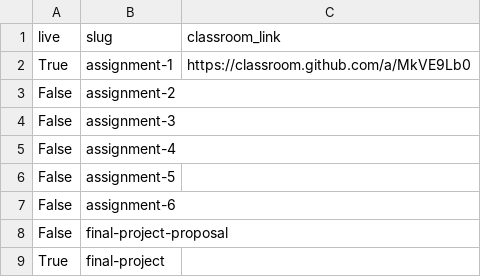
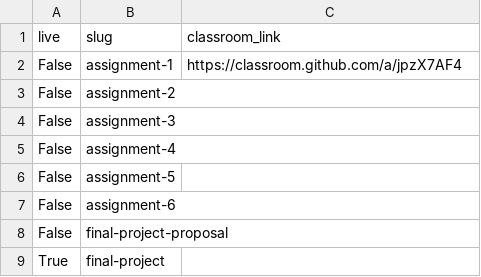
Before and after one commit to MUSA-550-Fall-2023/musa-550-fall-2023.github.io, a CSV file: data/401/assignment-details.csv, drawn as a sheet.

Commit message:
fix assignments

```diff
--- a/data/401/assignment-details.csv
+++ b/data/401/assignment-details.csv
@@ -1,3 +1,3 @@
 live,slug,classroom_link
-True,assignment-1,https://classroom.github.com/a/MkVE9Lb0
+False,assignment-1,https://classroom.github.com/a/jpzX7AF4
 False,assignment-2,
```
Also changed, not shown: data/402/assignment-details.csv, 55 other files.
